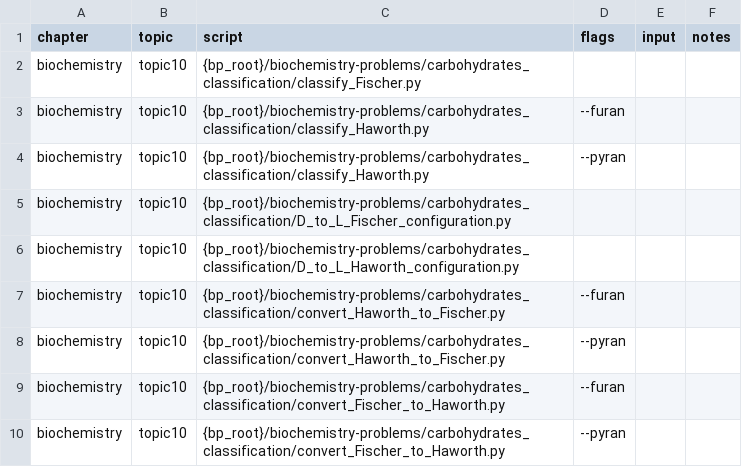
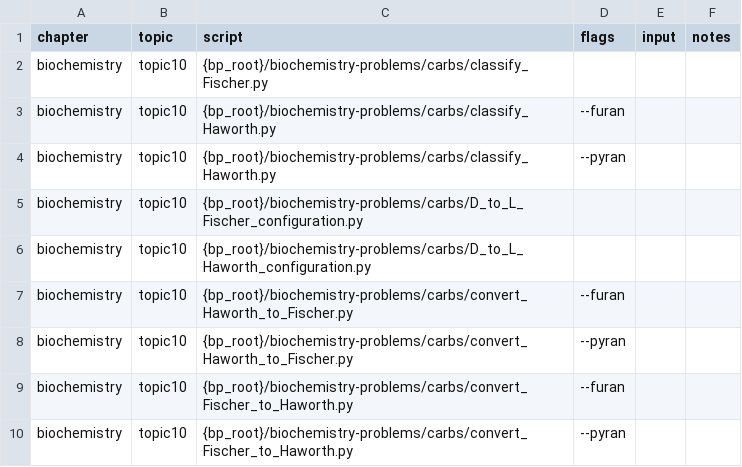
Before and after one commit to vosslab/biology-problems-website, a CSV file: bbq_control/biochem_tasks3.csv, drawn as a sheet.

Commit message:
rename carbs folder

```diff
--- a/bbq_control/biochem_tasks3.csv
+++ b/bbq_control/biochem_tasks3.csv
@@ -1,10 +1,10 @@
 chapter,topic,script,flags,input,notes
-biochemistry,topic10,{bp_root}/biochemistry-problems/carbohydrates_classification/classify_Fischer.py,,,
-biochemistry,topic10,{bp_root}/biochemistry-problems/carbohydrates_classification/classify_Haworth.py,--furan,,
-biochemistry,topic10,{bp_root}/biochemistry-problems/carbohydrates_classification/classify_Haworth.py,--pyran,,
-biochemistry,topic10,{bp_root}/biochemistry-problems/carbohydrates_classification/D_to_L_Fischer_configuration.py,,,
-biochemistry,topic10,{bp_root}/biochemistry-problems/carbohydrates_classification/D_to_L_Haworth_configuration.py,,,
-biochemistry,topic10,{bp_root}/biochemistry-problems/carbohydrates_classification/convert_Haworth_to_Fischer.py,--furan,,
-biochemistry,topic10,{bp_root}/biochemistry-problems/carbohydrates_classification/convert_Haworth_to_Fischer.py,--pyran,,
-biochemistry,topic10,{bp_root}/biochemistry-problems/carbohydrates_classification/convert_Fischer_to_Haworth.py,--furan,,
-biochemistry,topic10,{bp_root}/biochemistry-problems/carbohydrates_classification/convert_Fischer_to_Haworth.py,--pyran,,
+biochemistry,topic10,{bp_root}/biochemistry-problems/carbs/classify_Fischer.py,,,
+biochemistry,topic10,{bp_root}/biochemistry-problems/carbs/classify_Haworth.py,--furan,,
+biochemistry,topic10,{bp_root}/biochemistry-problems/carbs/classify_Haworth.py,--pyran,,
+biochemistry,topic10,{bp_root}/biochemistry-problems/carbs/D_to_L_Fischer_configuration.py,,,
+biochemistry,topic10,{bp_root}/biochemistry-problems/carbs/D_to_L_Haworth_configuration.py,,,
+biochemistry,topic10,{bp_root}/biochemistry-problems/carbs/convert_Haworth_to_Fischer.py,--furan,,
+biochemistry,topic10,{bp_root}/biochemistry-problems/carbs/convert_Haworth_to_Fischer.py,--pyran,,
+biochemistry,topic10,{bp_root}/biochemistry-problems/carbs/convert_Fischer_to_Haworth.py,--furan,,
+biochemistry,topic10,{bp_root}/biochemistry-problems/carbs/convert_Fischer_to_Haworth.py,--pyran,,
```
